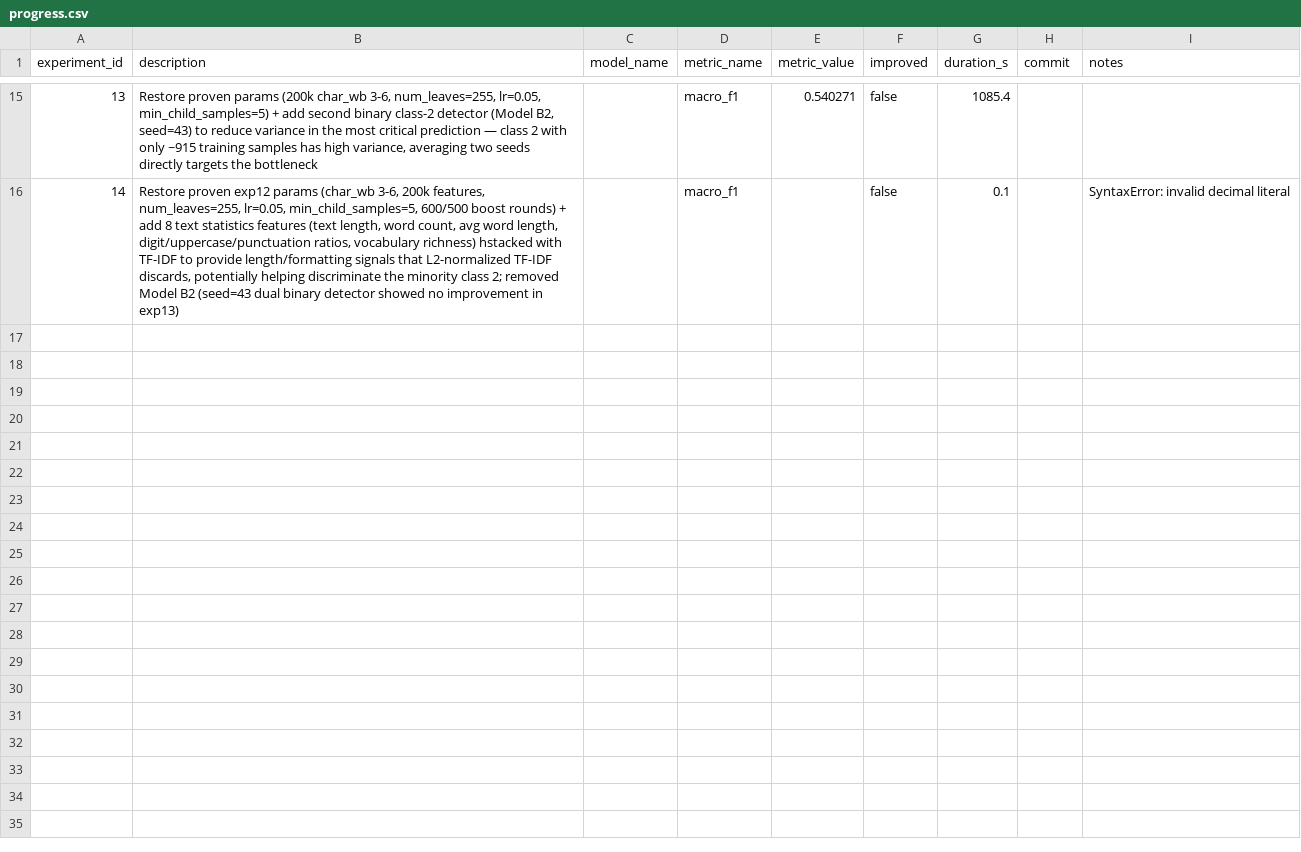
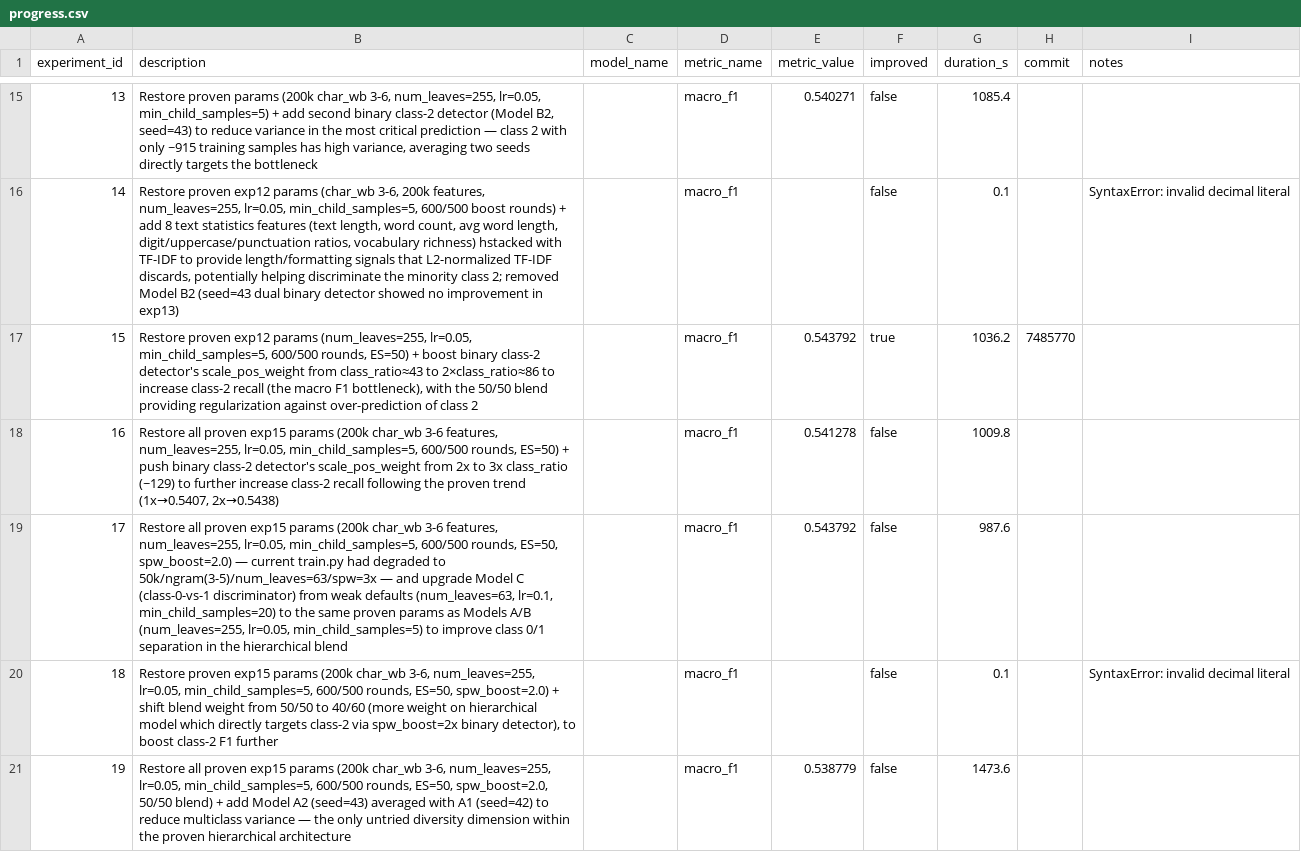
Before and after one commit to unionai-oss/autoresearch-experiments, a CSV file: auto-seq-clf-lgbm-20260716-1618/progress.csv, drawn as a sheet; only a part is shown, gaps mark what is left out; the diff names each change by its address in the sheet, - before the commit and + after, or states it on an @@ line.

Commit message:
autotrain: final progress.csv

```diff
--- a/auto-seq-clf-lgbm-20260716-1618/progress.csv
+++ b/auto-seq-clf-lgbm-20260716-1618/progress.csv
+row 17: 15 | Restore proven exp12 params (num_leaves=255, lr=0.05, min_child_samples=5, 600/500 rounds, ES=50) + boost binary class-2 detector's scale_pos_weight from class_ratio≈43 to 2×class_ratio≈86 to increase class-2 recall (the macro F1 bottleneck), with the 50/50 blend providing regularization against over-prediction of class 2 |  | macro_f1 | 0.543792 | true | 1036.2 | 7485770
+row 18: 16 | Restore all proven exp15 params (200k char_wb 3-6 features, num_leaves=255, lr=0.05, min_child_samples=5, 600/500 rounds, ES=50) + push binary class-2 detector's scale_pos_weight from 2x to 3x class_ratio (~129) to further increase class-2 recall following the proven trend (1x→0.5407, 2x→0.5438) |  | macro_f1 | 0.541278 | false | 1009.8
+row 19: 17 | Restore all proven exp15 params (200k char_wb 3-6 features, num_leaves=255, lr=0.05, min_child_samples=5, 600/500 rounds, ES=50, spw_boost=2.0) — current train.py had degraded to 50k/ngram(3-5)/num_leaves=63/spw=3x — and upgrade Model C (class-0-vs-1 discriminator) from weak defaults (num_leaves=63, lr=0.1, min_child_samples=20) to the same proven params as Models A/B (num_leaves=255, lr=0.05, min_child_samples=5) to improve class 0/1 separation in the hierarchical blend |  | macro_f1 | 0.543792 | false | 987.6
+row 20: 18 | Restore proven exp15 params (200k char_wb 3-6, num_leaves=255, lr=0.05, min_child_samples=5, 600/500 rounds, ES=50, spw_boost=2.0) + shift blend weight from 50/50 to 40/60 (more weight on hierarchical model which directly targets class-2 via spw_boost=2x binary detector), to boost class-2 F1 further |  | macro_f1 |  | false | 0.1 |  | SyntaxError: invalid decimal literal
+row 21: 19 | Restore all proven exp15 params (200k char_wb 3-6, num_leaves=255, lr=0.05, min_child_samples=5, 600/500 rounds, ES=50, spw_boost=2.0, 50/50 blend) + add Model A2 (seed=43) averaged with A1 (seed=42) to reduce multiclass variance — the only untried diversity dimension within the proven hierarchical architecture |  | macro_f1 | 0.538779 | false | 1473.6
```
